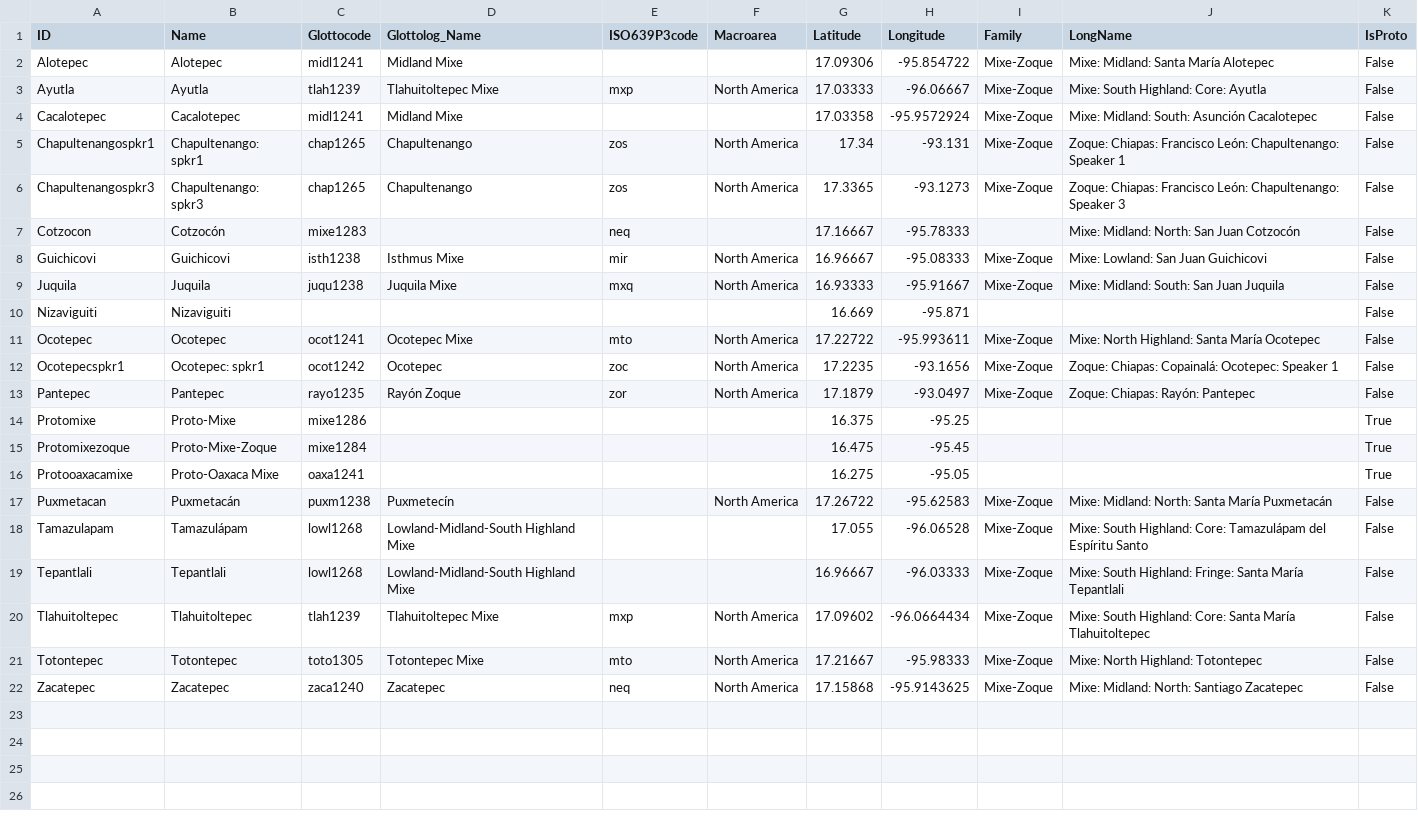
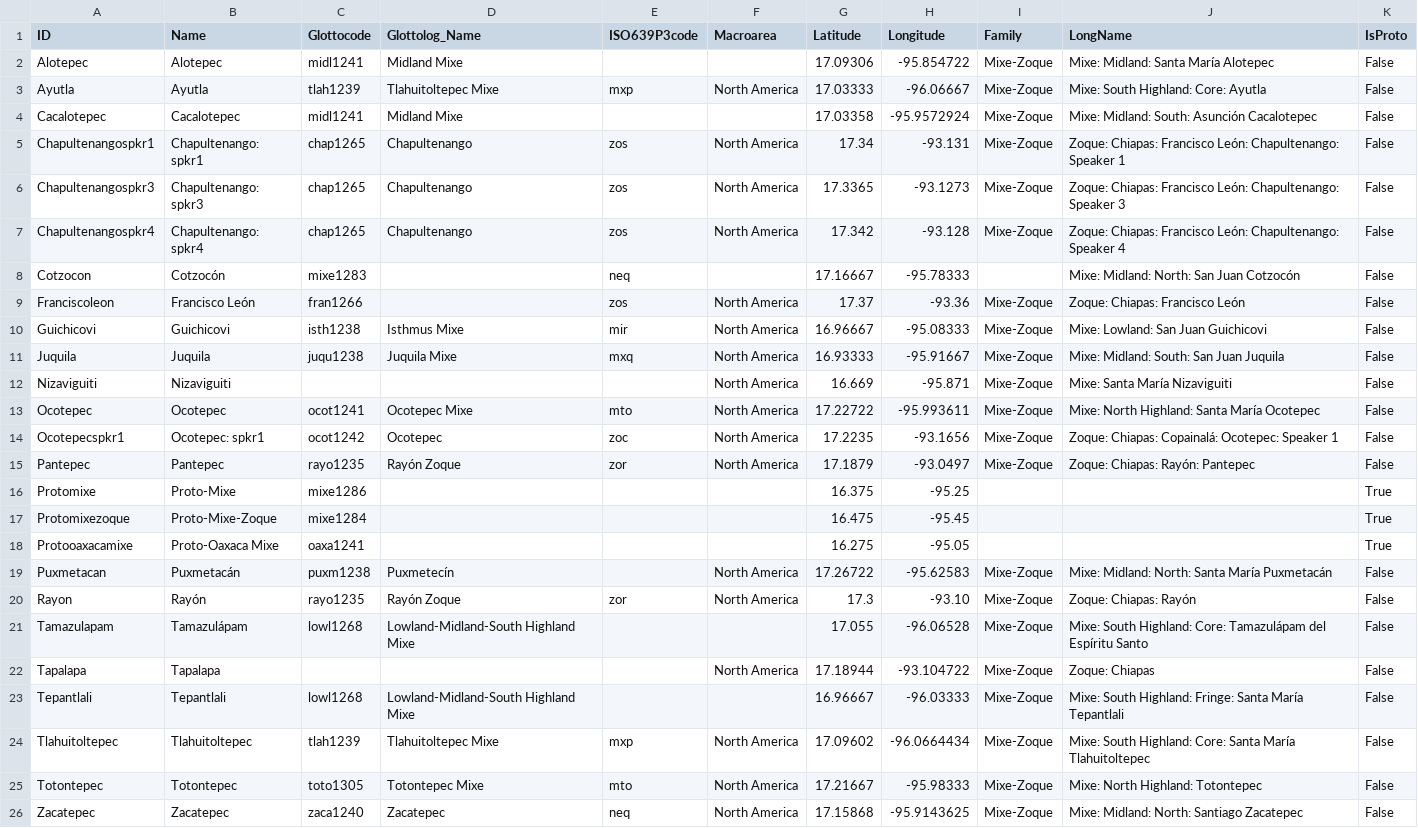
Before and after one commit to lexibank/mixezoqueanvoices, a CSV file: cldf/languages.csv, drawn as a sheet.

```diff
--- a/cldf/languages.csv
+++ b/cldf/languages.csv
@@ -6,6 +6,8 @@ Chapultenangospkr1,Chapultenango: spkr1,chap1265,Chapultenango,zos,North America
 Chapultenangospkr3,Chapultenango: spkr3,chap1265,Chapultenango,zos,North America,17.3365,-93.1273,Mixe-Zoque,Zoque: Chiapas: Francisco León: Chapultenango: Speaker 3,False
+Chapultenangospkr4,Chapultenango: spkr4,chap1265,Chapultenango,zos,North America,17.342,-93.128,Mixe-Zoque,Zoque: Chiapas: Francisco León: Chapultenango: Speaker 4,False
 Cotzocon,Cotzocón,mixe1283,,neq,,17.16667,-95.78333,,Mixe: Midland: North: San Juan Cotzocón,False
+Franciscoleon,Francisco León,fran1266,,zos,North America,17.37,-93.36,Mixe-Zoque,Zoque: Chiapas: Francisco León,False
 Guichicovi,Guichicovi,isth1238,Isthmus Mixe,mir,North America,16.96667,-95.08333,Mixe-Zoque,Mixe: Lowland: San Juan Guichicovi,False
 Juquila,Juquila,juqu1238,Juquila Mixe,mxq,North America,16.93333,-95.91667,Mixe-Zoque,Mixe: Midland: South: San Juan Juquila,False
-Nizaviguiti,Nizaviguiti,,,,,16.669,-95.871,,,False
+Nizaviguiti,Nizaviguiti,,,,North America,16.669,-95.871,Mixe-Zoque,Mixe: Santa María Nizaviguiti,False
 Ocotepec,Ocotepec,ocot1241,Ocotepec Mixe,mto,North America,17.22722,-95.993611,Mixe-Zoque,Mixe: North Highland: Santa María Ocotepec,False
@@ -17,3 +19,5 @@ Protooaxacamixe,Proto-Oaxaca Mixe,oaxa1241,,,,16.275,-95.05,,,True
 Puxmetacan,Puxmetacán,puxm1238,Puxmetecín,,North America,17.26722,-95.62583,Mixe-Zoque,Mixe: Midland: North: Santa María Puxmetacán,False
+Rayon,Rayón,rayo1235,Rayón Zoque,zor,North America,17.3,-93.10,Mixe-Zoque,Zoque: Chiapas: Rayón,False
 Tamazulapam,Tamazulápam,lowl1268,Lowland-Midland-South Highland Mixe,,,17.055,-96.06528,Mixe-Zoque,Mixe: South Highland: Core: Tamazulápam del Espíritu Santo,False
+Tapalapa,Tapalapa,,,,North America,17.18944,-93.104722,Mixe-Zoque,Zoque: Chiapas,False
 Tepantlali,Tepantlali,lowl1268,Lowland-Midland-South Highland Mixe,,,16.96667,-96.03333,Mixe-Zoque,Mixe: South Highland: Fringe: Santa María Tepantlali,False
```
Also changed, not shown: cldf/contributions.csv, raw/contributions.csv, 15 other files.
